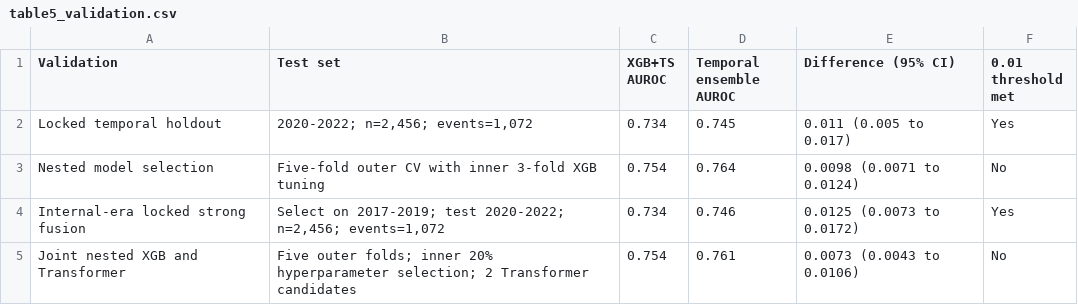
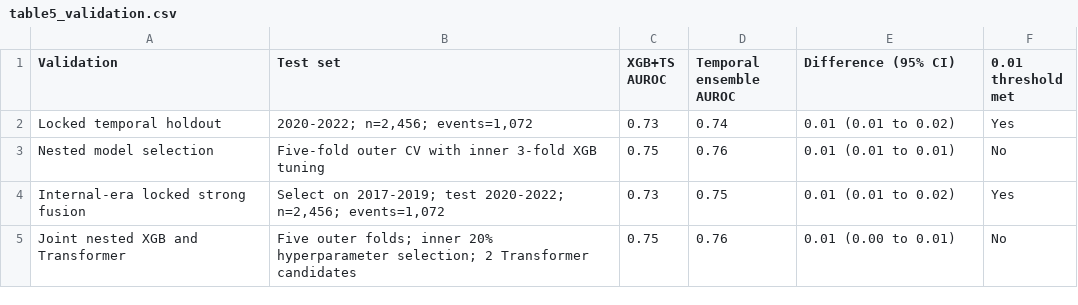
Before and after one commit to wzp24k/acute-mi-dynamic-graph-disposition, a CSV file: results/tables/table5_validation.csv, drawn as a sheet.

```diff
--- a/results/tables/table5_validation.csv
+++ b/results/tables/table5_validation.csv
@@ -1,5 +1,5 @@
 Validation,Test set,XGB+TS AUROC,Temporal ensemble AUROC,Difference (95% CI),0.01 threshold met
-Locked temporal holdout,"2020-2022; n=2,456; events=1,072",0.734,0.745,0.011 (0.005 to 0.017),Yes
-Nested model selection,Five-fold outer CV with inner 3-fold XGB tuning,0.754,0.764,0.0098 (0.0071 to 0.0124),No
-Internal-era locked strong fusion,"Select on 2017-2019; test 2020-2022; n=2,456; events=1,072",0.734,0.746,0.0125 (0.0073 to 0.0172),Yes
-Joint nested XGB and Transformer,Five outer folds; inner 20% hyperparameter selection; 2 Transformer candidates,0.754,0.761,0.0073 (0.0043 to 0.0106),No
+Locked temporal holdout,"2020-2022; n=2,456; events=1,072",0.73,0.74,0.01 (0.01 to 0.02),Yes
+Nested model selection,Five-fold outer CV with inner 3-fold XGB tuning,0.75,0.76,0.01 (0.01 to 0.01),No
+Internal-era locked strong fusion,"Select on 2017-2019; test 2020-2022; n=2,456; events=1,072",0.73,0.75,0.01 (0.01 to 0.02),Yes
+Joint nested XGB and Transformer,Five outer folds; inner 20% hyperparameter selection; 2 Transformer candidates,0.75,0.76,0.01 (0.00 to 0.01),No
```
Also changed, not shown: results/tables/table2_development_performance.csv, results/tables/table3_transport.csv, 15 other files.
